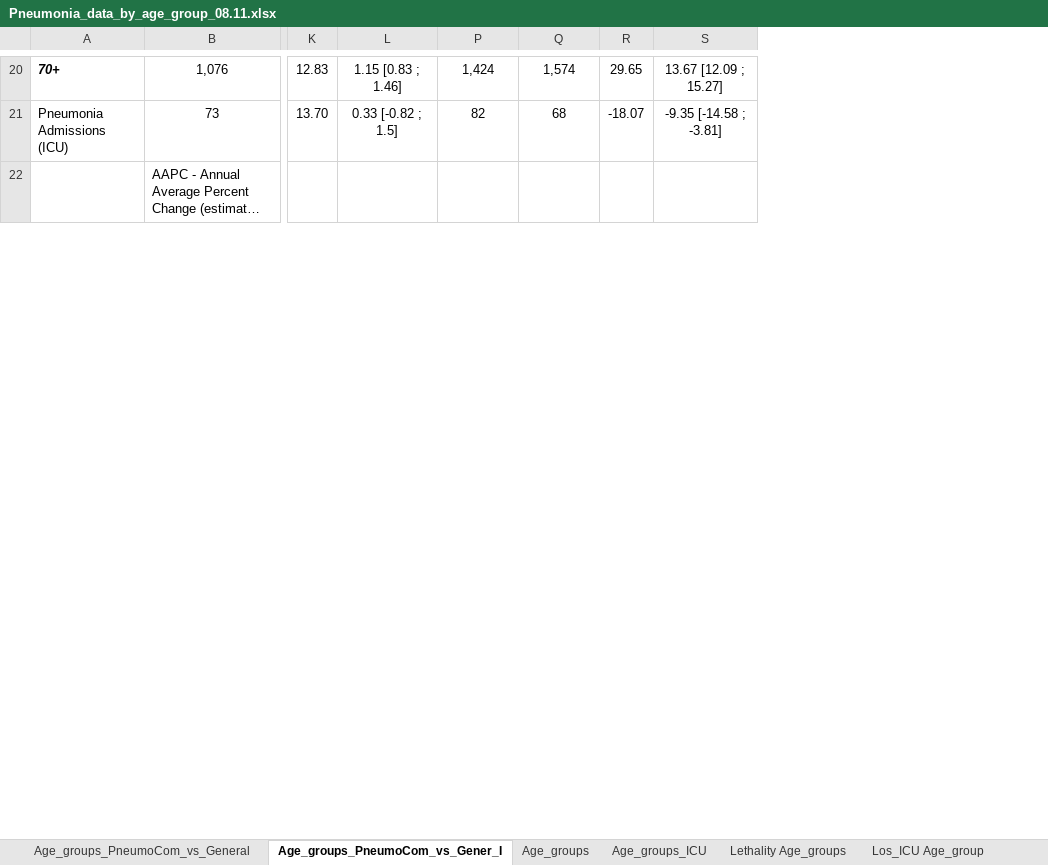
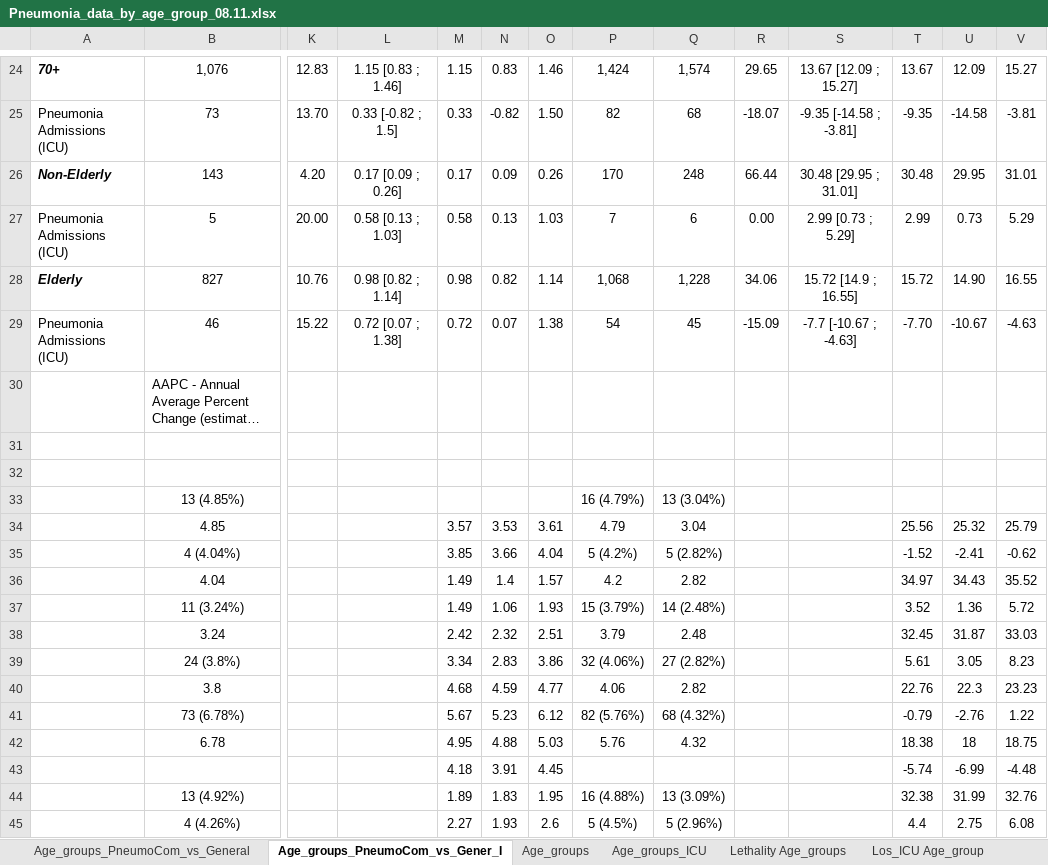
Before and after one commit to mmeirim/pneumonia_evolution_BR, an Excel workbook: tables/Pneumonia_data_by_age_group_08.11.xlsx, sheet Age_groups_PneumoCom_vs_Gener_I, drawn as a sheet; only a part is shown, gaps mark what is left out; long unchanged cells end in …; values as stored, in another font and other column widths than the file's, no borders; rows hold the shown columns only; the diff covers the shown part only; the diff names each change by its address in the sheet, - before the commit and + after, or states it on an @@ line.

Commit message:
feat: add elderly on tables

```diff
--- a/tables/Pneumonia_data_by_age_group_08.11.xlsx (sheet Age_groups_PneumoCom_vs_Gener_I)
+++ b/tables/Pneumonia_data_by_age_group_08.11.xlsx (sheet Age_groups_PneumoCom_vs_Gener_I)
@@ column M unhidden, rows 24-25: 1.15 | 0.33 @@
@@ column N unhidden, rows 24-25: 0.83 | -0.82 @@
@@ column O unhidden, rows 24-25: 1.46 | 1.50 @@
@@ column T unhidden, rows 24-25: 13.67 | -9.35 @@
@@ column U unhidden, rows 24-25: 12.09 | -14.58 @@
@@ column V unhidden, rows 24-25: 15.27 | -3.81 @@
+row 26: Non-Elderly | 143 | 4.20 | 0.17 [0.09 ; 0.26] | 0.17 | 0.09 | 0.26 | 170 | 248 | 66.44 | 30.48 [29.95 ; 31.01] | 30.48 | 29.95 | 31.01
+row 27: Pneumonia Admissions (ICU) | 5 | 20.00 | 0.58 [0.13 ; 1.03] | 0.58 | 0.13 | 1.03 | 7 | 6 | 0.00 | 2.99 [0.73 ; 5.29] | 2.99 | 0.73 | 5.29
+row 28: Elderly | 827 | 10.76 | 0.98 [0.82 ; 1.14] | 0.98 | 0.82 | 1.14 | 1,068 | 1,228 | 34.06 | 15.72 [14.9 ; 16.55] | 15.72 | 14.90 | 16.55
+row 29: Pneumonia Admissions (ICU) | 46 | 15.22 | 0.72 [0.07 ; 1.38] | 0.72 | 0.07 | 1.38 | 54 | 45 | -15.09 | -7.7 [-10.67 ; -4.63] | -7.70 | -10.67 | -4.63
+row 31: (empty)
+row 32: (empty)
@@ row 33 unhidden:  | 13 (4.85%) |  |  |  |  |  | 16 (4.79%) | 13 (3.04%) @@
+row 34:  | 4.85 |  |  | 3.57 | 3.53 | 3.61 | 4.79 | 3.04 |  |  | 25.56 | 25.32 | 25.79
+row 35:  | 4 (4.04%) |  |  | 3.85 | 3.66 | 4.04 | 5 (4.2%) | 5 (2.82%) |  |  | -1.52 | -2.41 | -0.62
+row 36:  | 4.04 |  |  | 1.49 | 1.4 | 1.57 | 4.2 | 2.82 |  |  | 34.97 | 34.43 | 35.52
+row 37:  | 11 (3.24%) |  |  | 1.49 | 1.06 | 1.93 | 15 (3.79%) | 14 (2.48%) |  |  | 3.52 | 1.36 | 5.72
+row 38:  | 3.24 |  |  | 2.42 | 2.32 | 2.51 | 3.79 | 2.48 |  |  | 32.45 | 31.87 | 33.03
+row 39:  | 24 (3.8%) |  |  | 3.34 | 2.83 | 3.86 | 32 (4.06%) | 27 (2.82%) |  |  | 5.61 | 3.05 | 8.23
+row 40:  | 3.8 |  |  | 4.68 | 4.59 | 4.77 | 4.06 | 2.82 |  |  | 22.76 | 22.3 | 23.23
+row 41:  | 73 (6.78%) |  |  | 5.67 | 5.23 | 6.12 | 82 (5.76%) | 68 (4.32%) |  |  | -0.79 | -2.76 | 1.22
+row 42:  | 6.78 |  |  | 4.95 | 4.88 | 5.03 | 5.76 | 4.32 |  |  | 18.38 | 18 | 18.75
+row 43:  |  |  |  | 4.18 | 3.91 | 4.45 |  |  |  |  | -5.74 | -6.99 | -4.48
+row 44:  | 13 (4.92%) |  |  | 1.89 | 1.83 | 1.95 | 16 (4.88%) | 13 (3.09%) |  |  | 32.38 | 31.99 | 32.76
+row 45:  | 4 (4.26%) |  |  | 2.27 | 1.93 | 2.6 | 5 (4.5%) | 5 (2.96%) |  |  | 4.4 | 2.75 | 6.08
```
Also changed, not shown: 14 added rows and 36 edited cells elsewhere in this sheet, sheet Age_groups_ICU, sheet Age_groups_PneumoCom_vs_General, sheet Age_groups, formulas that keep their value, charts or pictures, tables/table_100k_rates_2011_2019.xlsx, tables/table_100k_rates_2019_2021.xlsx, 16 other files.
